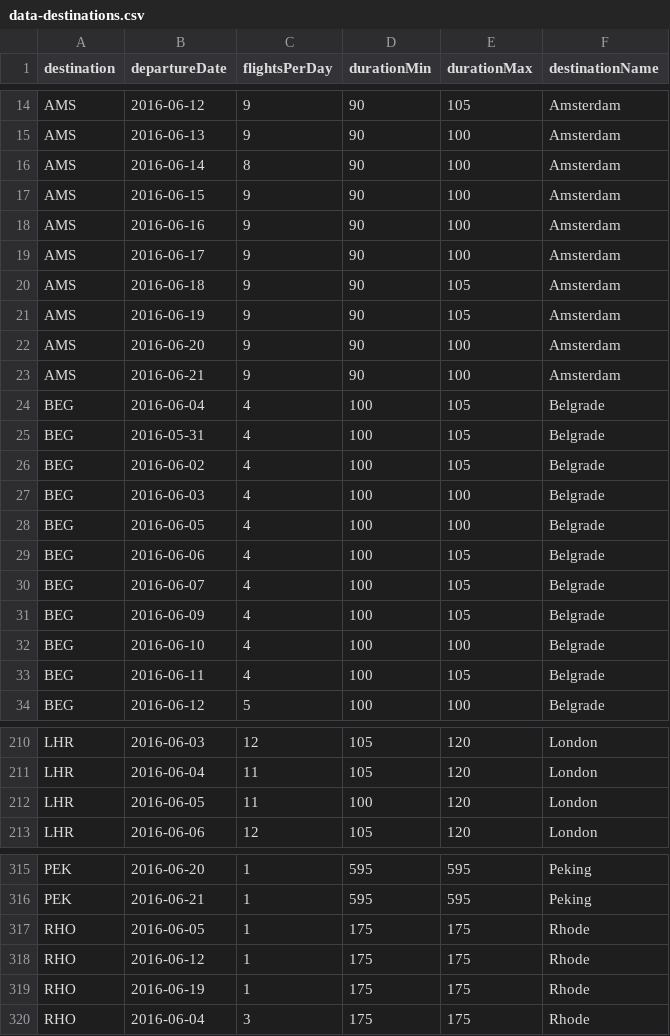
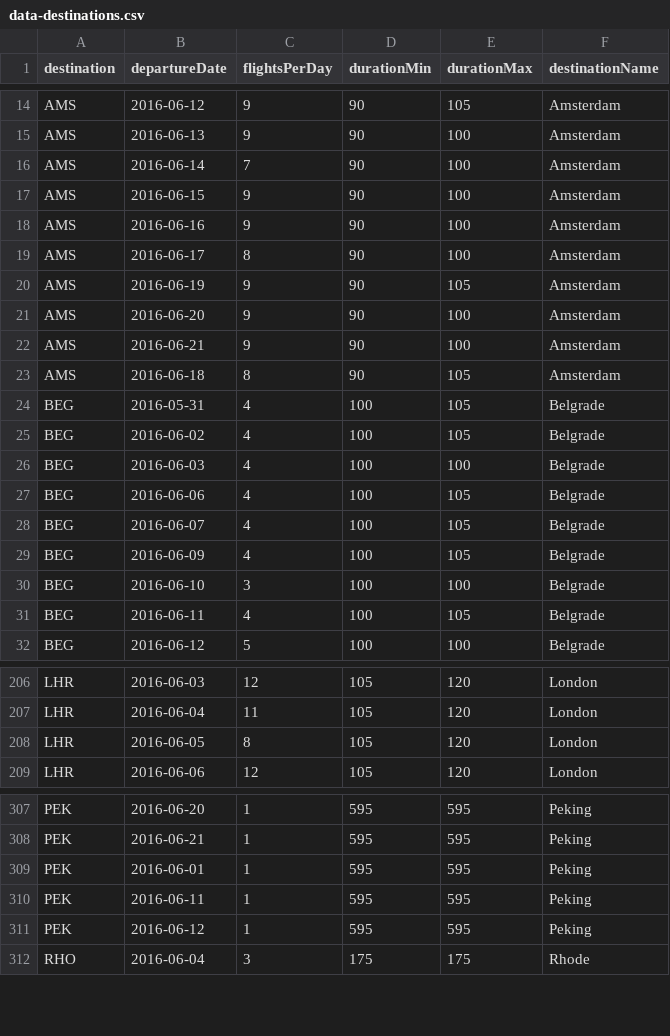
Before and after one commit to rziegler/ffv, a CSV file: Visualizations/sketch_fareviz/data/data-destinations.csv, drawn as a sheet; only a part is shown, gaps mark what is left out; the diff covers the shown part only.

Commit message:
Ueli Review + viz sketch ++

```diff
--- a/Visualizations/sketch_fareviz/data/data-destinations.csv
+++ b/Visualizations/sketch_fareviz/data/data-destinations.csv
@@ -15,7 +15,6 @@
 "AMS",2016-06-13,9,90,100,"Amsterdam"
-"AMS",2016-06-14,8,90,100,"Amsterdam"
+"AMS",2016-06-14,7,90,100,"Amsterdam"
 "AMS",2016-06-15,9,90,100,"Amsterdam"
 "AMS",2016-06-16,9,90,100,"Amsterdam"
-"AMS",2016-06-17,9,90,100,"Amsterdam"
-"AMS",2016-06-18,9,90,105,"Amsterdam"
+"AMS",2016-06-17,8,90,100,"Amsterdam"
 "AMS",2016-06-19,9,90,105,"Amsterdam"
@@ -23,3 +22,3 @@
 "AMS",2016-06-21,9,90,100,"Amsterdam"
-"BEG",2016-06-04,4,100,105,"Belgrade"
+"AMS",2016-06-18,8,90,105,"Amsterdam"
 "BEG",2016-05-31,4,100,105,"Belgrade"
@@ -27,3 +26,2 @@
 "BEG",2016-06-03,4,100,100,"Belgrade"
-"BEG",2016-06-05,4,100,100,"Belgrade"
 "BEG",2016-06-06,4,100,105,"Belgrade"
@@ -31,3 +29,3 @@
 "BEG",2016-06-09,4,100,105,"Belgrade"
-"BEG",2016-06-10,4,100,100,"Belgrade"
+"BEG",2016-06-10,3,100,100,"Belgrade"
 "BEG",2016-06-11,4,100,105,"Belgrade"
@@ -211,3 +207,3 @@
 "LHR",2016-06-04,11,105,120,"London"
-"LHR",2016-06-05,11,100,120,"London"
+"LHR",2016-06-05,8,105,120,"London"
 "LHR",2016-06-06,12,105,120,"London"
@@ -316,5 +308,5 @@
 "PEK",2016-06-21,1,595,595,"Peking"
-"RHO",2016-06-05,1,175,175,"Rhode"
-"RHO",2016-06-12,1,175,175,"Rhode"
-"RHO",2016-06-19,1,175,175,"Rhode"
+"PEK",2016-06-01,1,595,595,"Peking"
+"PEK",2016-06-11,1,595,595,"Peking"
+"PEK",2016-06-12,1,595,595,"Peking"
 "RHO",2016-06-04,3,175,175,"Rhode"
```
Also changed, not shown: 5 removed rows, 7 moved rows and 5 edited cells elsewhere in this file, Visualizations/sketch_fareviz/data/data-destinations-condensed.csv, 8 other files.
